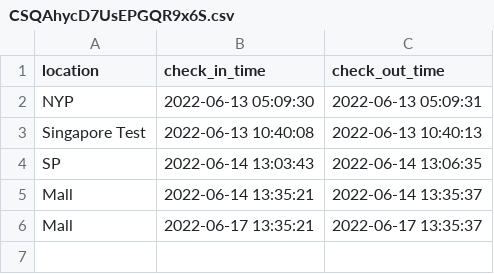
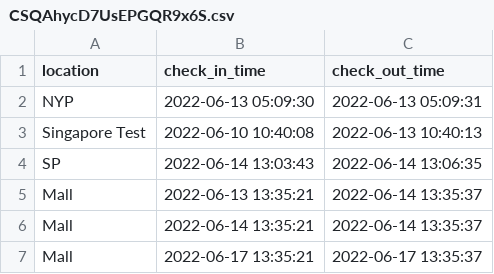
Before and after one commit to bountyao/grpc_cloud, a CSV file: storage/SafeEntryRecords/CSQAhycD7UsEPGQR9x6S.csv, drawn as a sheet.

```diff
--- a/storage/SafeEntryRecords/CSQAhycD7UsEPGQR9x6S.csv
+++ b/storage/SafeEntryRecords/CSQAhycD7UsEPGQR9x6S.csv
@@ -2,4 +2,5 @@ location,check_in_time,check_out_time
 NYP,2022-06-13 05:09:30,2022-06-13 05:09:31
-Singapore Test,2022-06-13 10:40:08,2022-06-13 10:40:13
+Singapore Test,2022-06-10 10:40:08,2022-06-13 10:40:13
 SP,2022-06-14 13:03:43,2022-06-14 13:06:35
+Mall,2022-06-13 13:35:21,2022-06-14 13:35:37
 Mall,2022-06-14 13:35:21,2022-06-14 13:35:37
```
Also changed, not shown: 5 other files.
